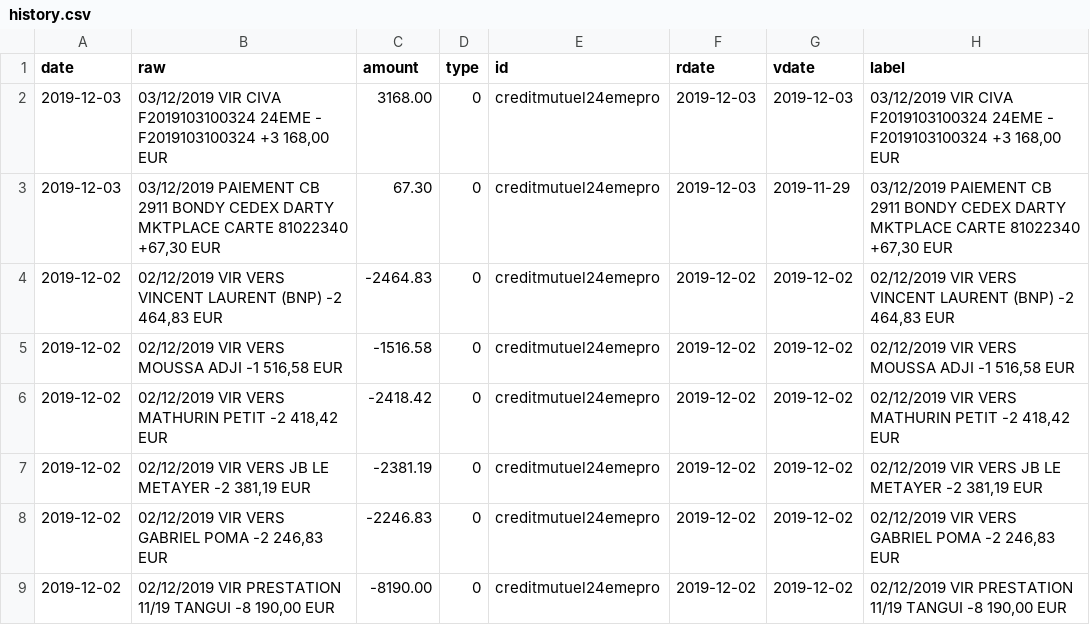
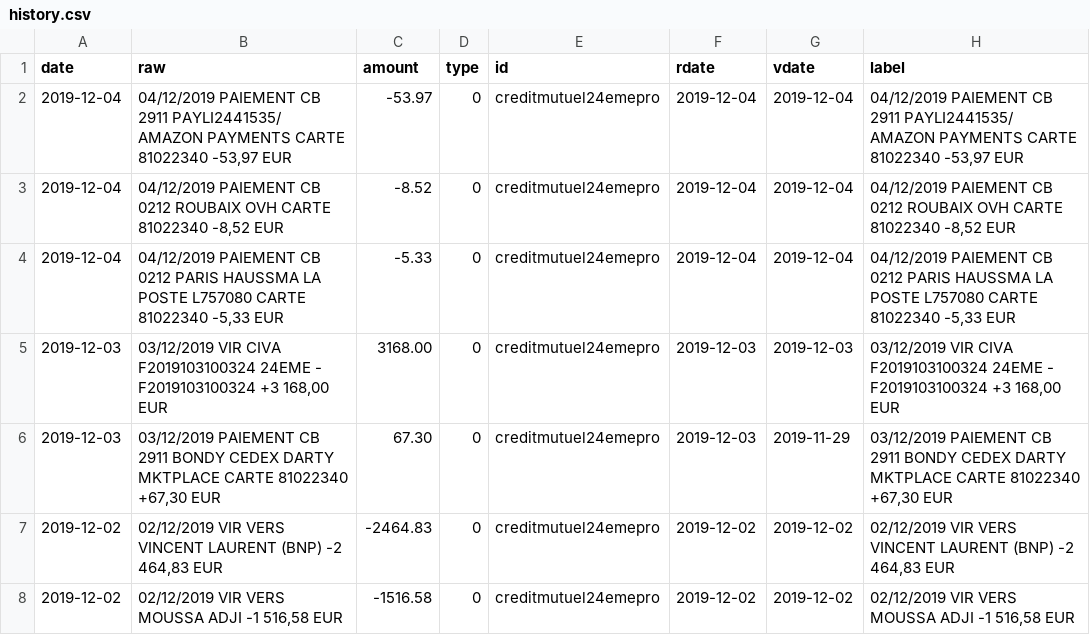
Before and after one commit to 24eme/banque, a CSV file: data/history.csv, drawn as a sheet; only a part is shown; the shorter side is filled out with more unchanged rows; the diff names each change by its address in the sheet, - before the commit and + after, or states it on an @@ line.

Commit message:
Mise à jour des opérations

```diff
--- a/data/history.csv
+++ b/data/history.csv
+row 2: 2019-12-04 | 04/12/2019 PAIEMENT CB 2911 PAYLI2441535/ AMAZON PAYMENTS CARTE 81022340 -53,97 EUR | -53.97 | 0 | creditmutuel24emepro | 2019-12-04 | 2019-12-04 | 04/12/2019 PAIEMENT CB 2911 PAYLI2441535/ AMAZON PAYMENTS CARTE 81022340 -53,97 EUR
+row 3: 2019-12-04 | 04/12/2019 PAIEMENT CB 0212 ROUBAIX OVH CARTE 81022340 -8,52 EUR | -8.52 | 0 | creditmutuel24emepro | 2019-12-04 | 2019-12-04 | 04/12/2019 PAIEMENT CB 0212 ROUBAIX OVH CARTE 81022340 -8,52 EUR
+row 4: 2019-12-04 | 04/12/2019 PAIEMENT CB 0212 PARIS HAUSSMA LA POSTE L757080 CARTE 81022340 -5,33 EUR | -5.33 | 0 | creditmutuel24emepro | 2019-12-04 | 2019-12-04 | 04/12/2019 PAIEMENT CB 0212 PARIS HAUSSMA LA POSTE L757080 CARTE 81022340 -5,33 EUR
```
